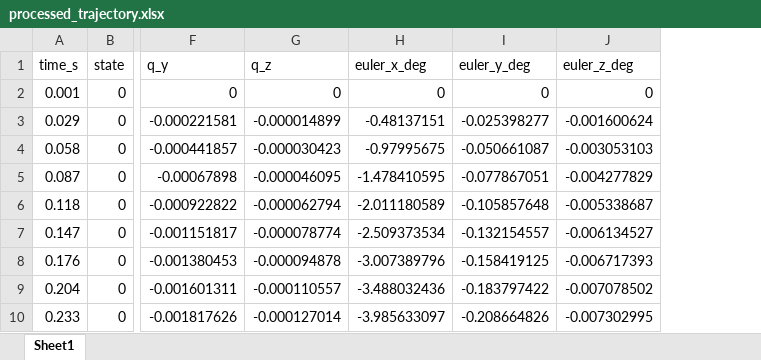
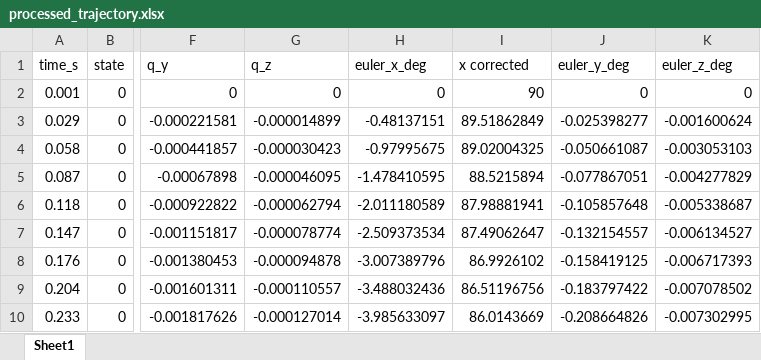
Before and after one commit to KubFire/Speedy2_Data_Analysis-Visualisation, an Excel workbook: data/23_6_26_launch/processed_trajectory.xlsx, sheet Sheet1, drawn as a sheet; only a part is shown, gaps mark what is left out; values as stored, in another font and other column widths than the file's, no borders; charts and pictures not drawn; the diff names each change by its address in the sheet, - before the commit and + after, or states it on an @@ line.

Commit message:
V0.2 visualisation
Momentalne je to stale v matplotlibu ale optimalizovane. data vubec nedavaji smysl a jsou na hovno, ugh.

```diff
--- a/data/23_6_26_launch/processed_trajectory.xlsx (sheet Sheet1)
+++ b/data/23_6_26_launch/processed_trajectory.xlsx (sheet Sheet1)
+column I (x corrected), rows 2-10: 90 | 89.51862849 | 89.02004325 | 88.5215894 | 87.98881941 | 87.49062647 | 86.9926102 | 86.51196756 | 86.0143669
```
Also changed, not shown: charts or pictures, 1 other file.
